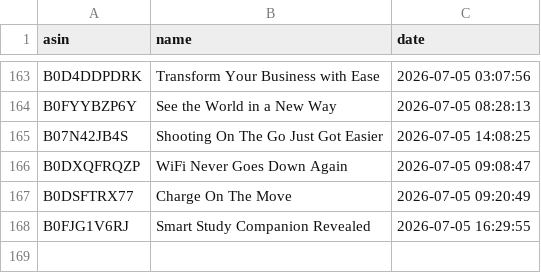
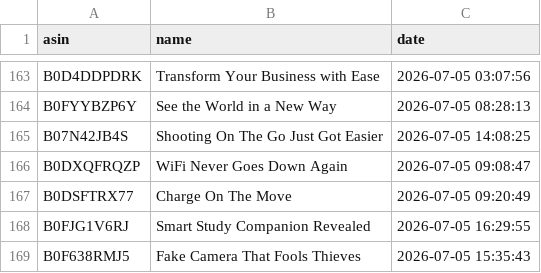
Before and after one commit to smartcartindiaofficial-coder/SmartCart-India, a CSV file: upload_history.csv, drawn as a sheet; only a part is shown, gaps mark what is left out.

```diff
--- a/upload_history.csv
+++ b/upload_history.csv
@@ -168 +168,2 @@ B0DSFTRX77,Charge On The Move,2026-07-05 09:20:49
 B0FJG1V6RJ,Smart Study Companion Revealed,2026-07-05 16:29:55
+B0F638RMJ5,Fake Camera That Fools Thieves,2026-07-05 15:35:43
```
Also changed, not shown: 14 other files.
